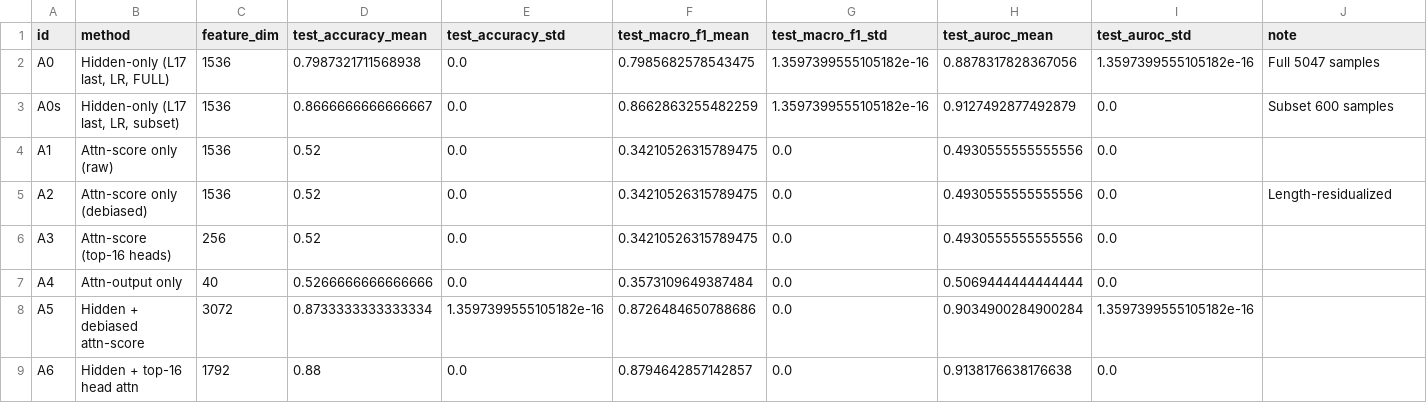
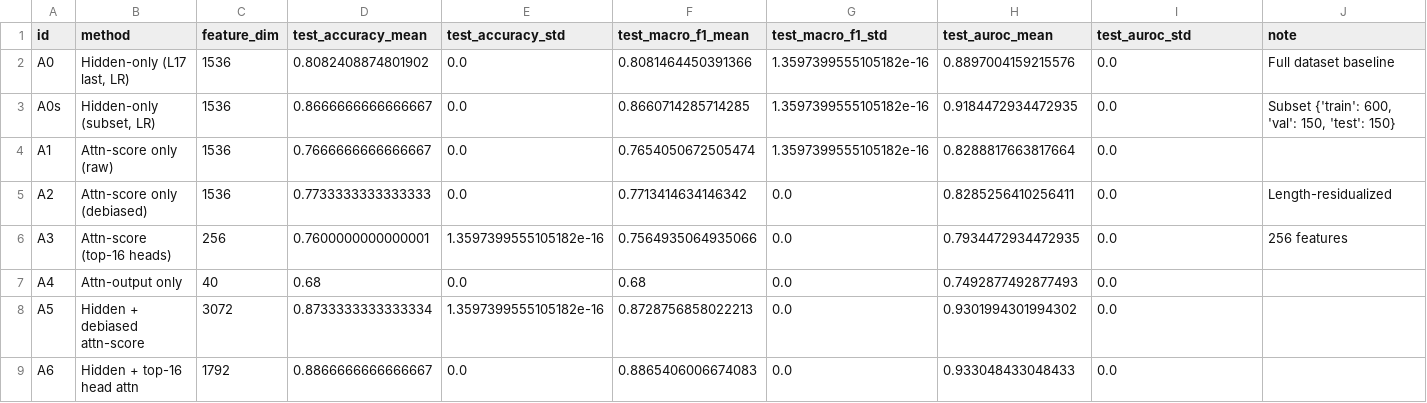
Before and after one commit to C715543139/LLMHallucinationProbing, a CSV file: experiments/results/phase4/phase4_main_results.csv, drawn as a sheet; only a part is shown; the diff covers the shown part only.

```diff
--- a/experiments/results/phase4/phase4_main_results.csv
+++ b/experiments/results/phase4/phase4_main_results.csv
@@ -1,9 +1,9 @@
 id,method,feature_dim,test_accuracy_mean,test_accuracy_std,test_macro_f1_mean,test_macro_f1_std,test_auroc_mean,test_auroc_std,note
-A0,"Hidden-only (L17 last, LR, FULL)",1536,0.7987321711568938,0.0,0.7985682578543475,1.3597399555105182e-16,0.8878317828367056,1.3597399555105182e-16,Full 5047 samples
-A0s,"Hidden-only (L17 last, LR, subset)",1536,0.8666666666666667,0.0,0.8662863255482259,1.3597399555105182e-16,0.9127492877492879,0.0,Subset 600 samples
-A1,Attn-score only (raw),1536,0.52,0.0,0.34210526315789475,0.0,0.4930555555555556,0.0,
-A2,Attn-score only (debiased),1536,0.52,0.0,0.34210526315789475,0.0,0.4930555555555556,0.0,Length-residualized
-A3,Attn-score (top-16 heads),256,0.52,0.0,0.34210526315789475,0.0,0.4930555555555556,0.0,
-A4,Attn-output only,40,0.5266666666666666,0.0,0.3573109649387484,0.0,0.5069444444444444,0.0,
-A5,Hidden + debiased attn-score,3072,0.8733333333333334,1.3597399555105182e-16,0.8726484650788686,0.0,0.9034900284900284,1.3597399555105182e-16,
-A6,Hidden + top-16 head attn,1792,0.88,0.0,0.8794642857142857,0.0,0.9138176638176638,0.0,
+A0,"Hidden-only (L17 last, LR)",1536,0.8082408874801902,0.0,0.8081464450391366,1.3597399555105182e-16,0.8897004159215576,0.0,Full dataset baseline
+A0s,"Hidden-only (subset, LR)",1536,0.8666666666666667,0.0,0.8660714285714285,1.3597399555105182e-16,0.9184472934472935,0.0,"Subset {'train': 600, 'val': 150, 'test': 150}"
+A1,Attn-score only (raw),1536,0.7666666666666667,0.0,0.7654050672505474,1.3597399555105182e-16,0.8288817663817664,0.0,
+A2,Attn-score only (debiased),1536,0.7733333333333333,0.0,0.7713414634146342,0.0,0.8285256410256411,0.0,Length-residualized
+A3,Attn-score (top-16 heads),256,0.7600000000000001,1.3597399555105182e-16,0.7564935064935066,0.0,0.7934472934472935,0.0,256 features
+A4,Attn-output only,40,0.68,0.0,0.68,0.0,0.7492877492877493,0.0,
+A5,Hidden + debiased attn-score,3072,0.8733333333333334,1.3597399555105182e-16,0.8728756858022213,0.0,0.9301994301994302,0.0,
+A6,Hidden + top-16 head attn,1792,0.8866666666666667,0.0,0.8865406006674083,0.0,0.933048433048433,0.0,
```
Also changed, not shown: 11 edited cells elsewhere in this file, experiments/results/phase4/attention_output_feature_summary.csv, experiments/results/phase4/attention_score_feature_summary.csv, 19 other files.
